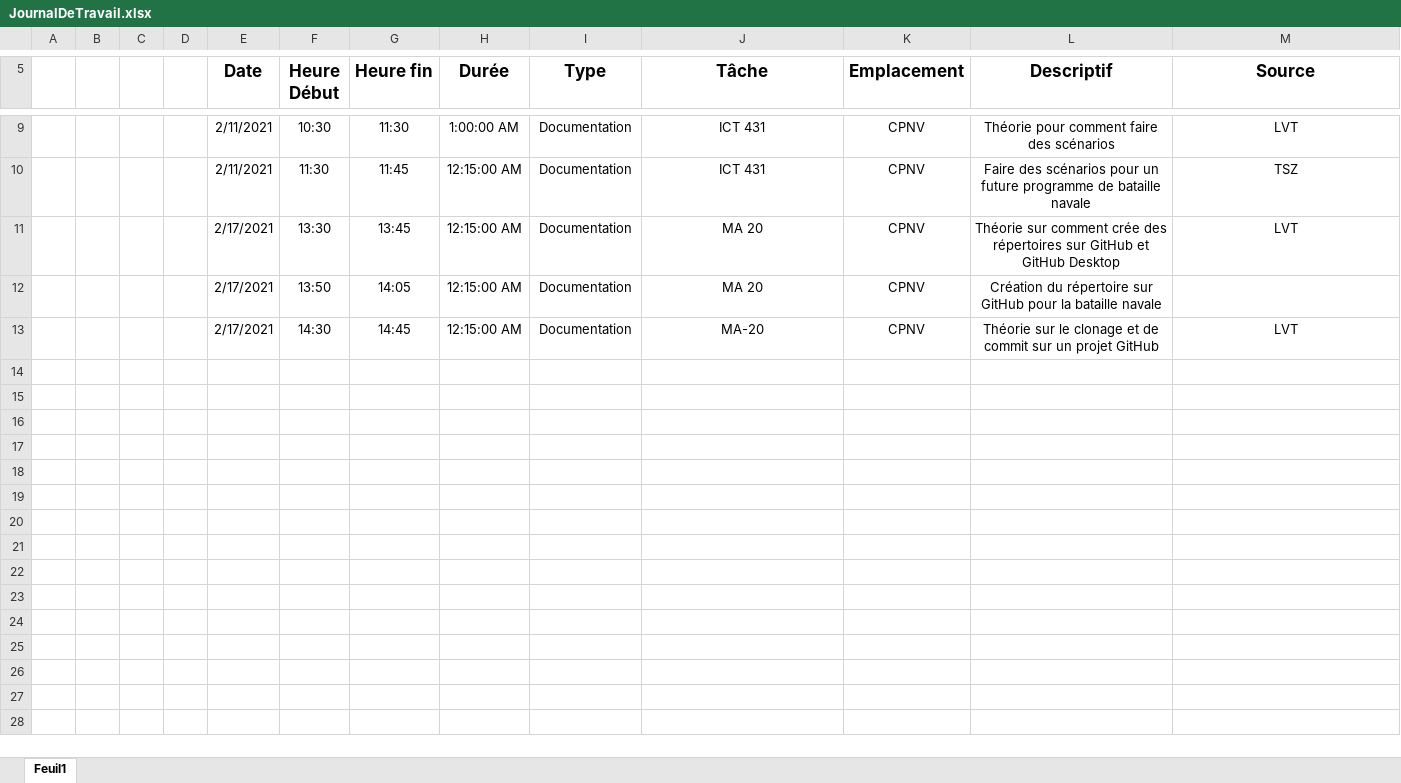
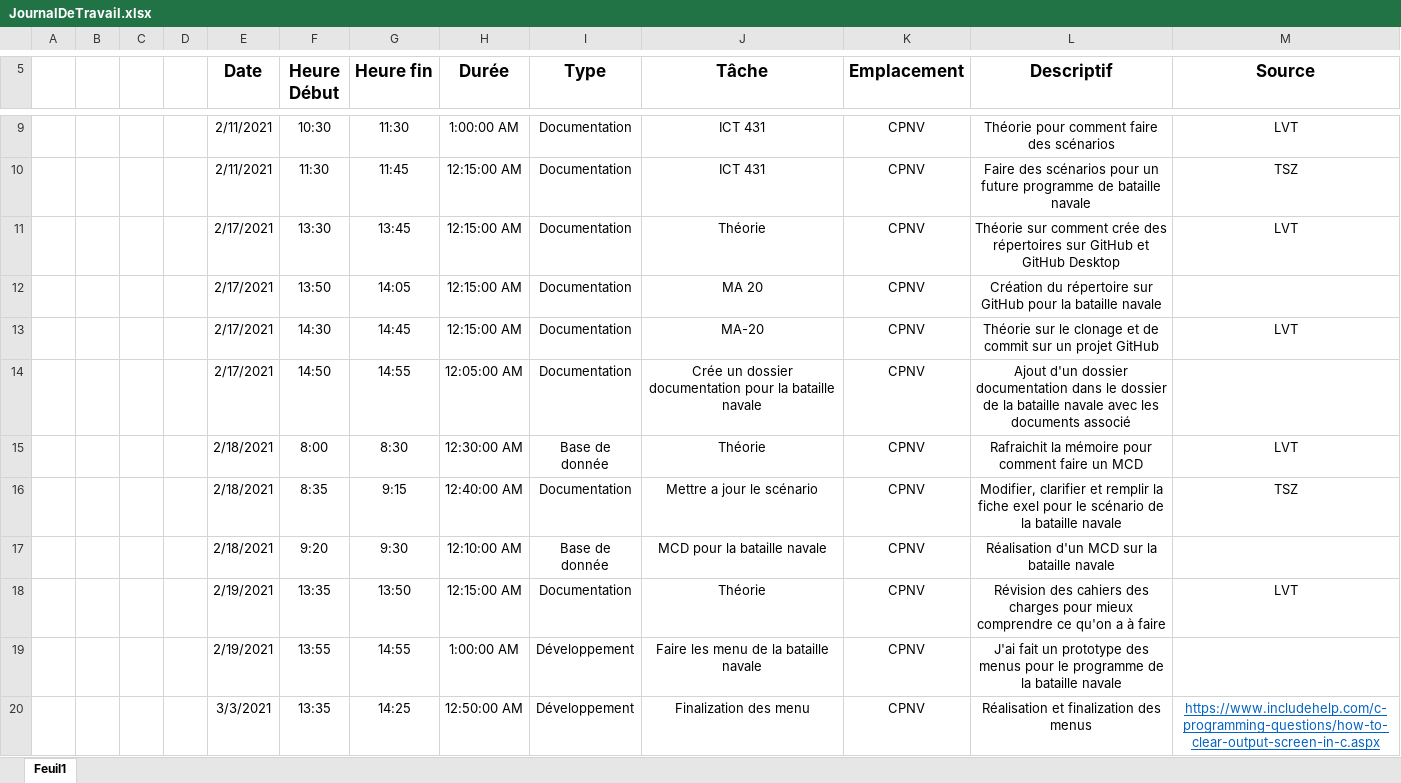
Before and after one commit to WalvieCPNV/BatailleNavale, an Excel workbook: Documentation/JournalDeTravail.xlsx, sheet Feuil1, drawn as a sheet; only a part is shown, gaps mark what is left out; values as stored, in another font and other column widths than the file's, no borders; table styles not drawn; the diff names each change by its address in the sheet, - before the commit and + after, or states it on an @@ line.

```diff
--- a/Documentation/JournalDeTravail.xlsx (sheet Feuil1)
+++ b/Documentation/JournalDeTravail.xlsx (sheet Feuil1)
-J11 (Tâche): MA 20
+J11 (Tâche): Théorie
+row 14:  |  |  |  | 2/17/2021 | 14:50 | 14:55 | 12:05:00 AM | Documentation | Crée un dossier documentation pour la bataille navale | CPNV | Ajout d'un dossier documentation dans le dossier de la bataille navale avec les documents associé
+row 15:  |  |  |  | 2/18/2021 | 8:00 | 8:30 | 12:30:00 AM | Base de donnée | Théorie | CPNV | Rafraichit la mémoire pour comment faire un MCD | LVT
+row 16:  |  |  |  | 2/18/2021 | 8:35 | 9:15 | 12:40:00 AM | Documentation | Mettre a jour le scénario | CPNV | Modifier, clarifier et remplir la fiche exel pour le scénario de la bataille navale | TSZ
+row 17:  |  |  |  | 2/18/2021 | 9:20 | 9:30 | 12:10:00 AM | Base de donnée | MCD pour la bataille navale | CPNV | Réalisation d'un MCD sur la bataille navale
+row 18:  |  |  |  | 2/19/2021 | 13:35 | 13:50 | 12:15:00 AM | Documentation | Théorie | CPNV | Révision des cahiers des charges pour mieux comprendre ce qu'on a à faire | LVT
+row 19:  |  |  |  | 2/19/2021 | 13:55 | 14:55 | 1:00:00 AM | Développement | Faire les menu de la bataille navale | CPNV | J'ai fait un prototype des menus pour le programme de la bataille navale
+row 20:  |  |  |  | 3/3/2021 | 13:35 | 14:25 | 12:50:00 AM | Développement | Finalization des menu | CPNV | Réalisation et finalization des menus | https://www.includehelp.com/c-programming-questions/how-to-clear-output-screen-in-c.aspx
```
Also changed, not shown: Documentation/JournalDeBord.xlsx, Documentation/Sénario.xlsx, 7 other files.
